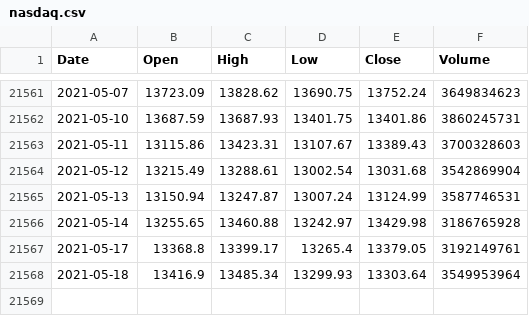
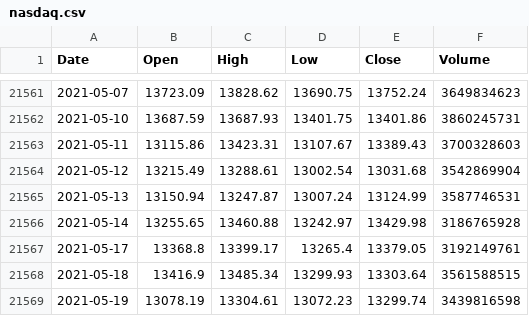
Before and after one commit to KwangYeol/stock-now, a CSV file: index/nasdaq.csv, drawn as a sheet; only a part is shown, gaps mark what is left out.

```diff
--- a/index/nasdaq.csv
+++ b/index/nasdaq.csv
@@ -21567,2 +21567,3 @@ Date,Open,High,Low,Close,Volume
 2021-05-17,13368.8,13399.17,13265.4,13379.05,3192149761
-2021-05-18,13416.9,13485.34,13299.93,13303.64,3549953964
+2021-05-18,13416.9,13485.34,13299.93,13303.64,3561588515
+2021-05-19,13078.19,13304.61,13072.23,13299.74,3439816598
```
Also changed, not shown: index/dax.csv, index/nikkei225.csv, 3 other files.
